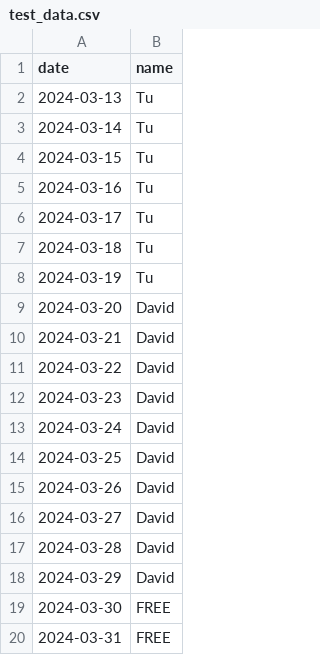
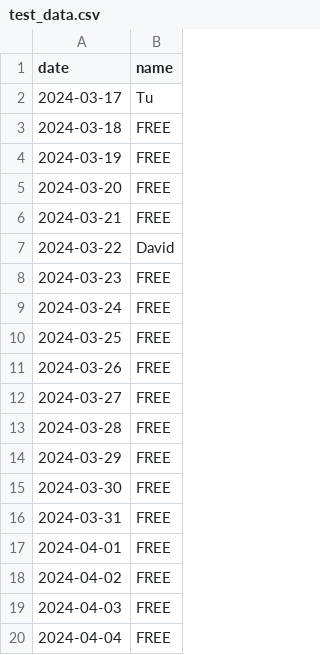
Before and after one commit to davidoi1/booking-system, a CSV file: test_data.csv, drawn as a sheet; only a part is shown; the shorter side is filled out with more unchanged rows; the diff covers the shown part only.

```diff
--- a/test_data.csv
+++ b/test_data.csv
@@ -1,19 +1,15 @@
 date,name
-2024-03-13,Tu
-2024-03-14,Tu
-2024-03-15,Tu
-2024-03-16,Tu
 2024-03-17,Tu
-2024-03-18,Tu
-2024-03-19,Tu
-2024-03-20,David
-2024-03-21,David
+2024-03-18,FREE
+2024-03-19,FREE
+2024-03-20,FREE
+2024-03-21,FREE
 2024-03-22,David
-2024-03-23,David
-2024-03-24,David
-2024-03-25,David
-2024-03-26,David
-2024-03-27,David
-2024-03-28,David
-2024-03-29,David
+2024-03-23,FREE
+2024-03-24,FREE
+2024-03-25,FREE
+2024-03-26,FREE
+2024-03-27,FREE
+2024-03-28,FREE
+2024-03-29,FREE
 2024-03-30,FREE
```
Also changed, not shown: 87 removed rows elsewhere in this file, 5 other files.
